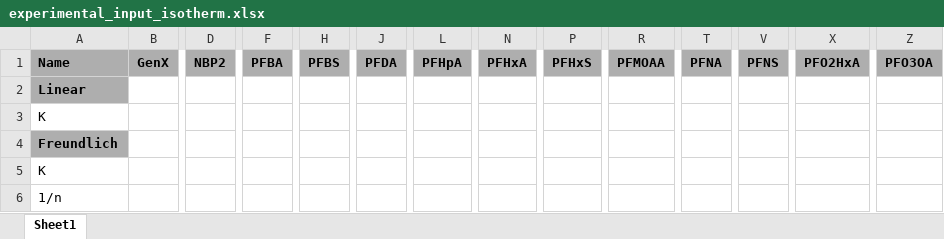
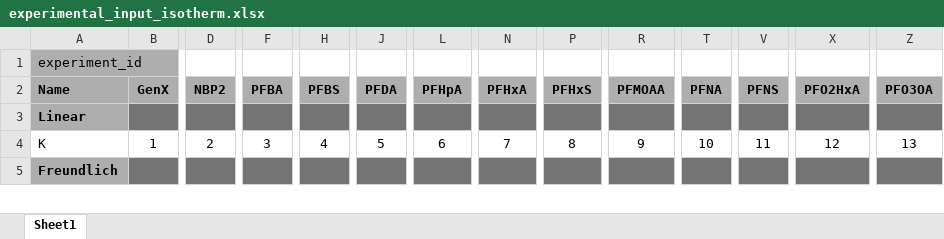
Before and after one commit to tmweigand/ReactorModels, an Excel workbook: src/reactormodels/IO/data/experimental_input_isotherm.xlsx, sheet Sheet1, drawn as a sheet; only a part is shown, gaps mark what is left out; values as stored, in another font and other column widths than the file's, no borders; removed rows and columns are numbered as before the commit, all else as after; rows hold the shown columns only; the diff covers the shown part only; the diff names each change by its address in the sheet, - before the commit and + after, or states it on an @@ line.

Commit message:
added isotherm input function, fixed units for Excel files which I only included dimensions unit, kept all breakthrough data and parameters in one file

```diff
--- a/src/reactormodels/IO/data/experimental_input_isotherm.xlsx (sheet Sheet1)
+++ b/src/reactormodels/IO/data/experimental_input_isotherm.xlsx (sheet Sheet1)
+row 1: experiment_id
-B3:Z3 fill: none
+B3:Z3 fill: #747474
+B3:C3 merged
+D3:E3 merged
+F3:G3 merged
+H3:I3 merged
+J3:K3 merged
+L3:M3 merged
+N3:O3 merged
+P3:Q3 merged
+R3:S3 merged
+T3:U3 merged
+V3:W3 merged
+X3:Y3 merged
+Z3:AA3 merged
-row 3: K
+row 4: K | 1 | 2 | 3 | 4 | 5 | 6 | 7 | 8 | 9 | 10 | 11 | 12 | 13
-B5:Z5 fill: none
+B5:Z5 fill: #747474
+B5:C5 merged
+D5:E5 merged
+F5:G5 merged
+H5:I5 merged
+J5:K5 merged
+L5:M5 merged
+N5:O5 merged
+P5:Q5 merged
+R5:S5 merged
+T5:U5 merged
+V5:W5 merged
+X5:Y5 merged
+Z5:AA5 merged
-row 5: K
-row 6: 1/n
```
Also changed, not shown: 4 added rows, 3 removed rows, cell formats and merged cells elsewhere in this sheet, src/reactormodels/IO/data/experimental_input_breakthrough.xlsx, src/reactormodels/IO/data/experimental_input_parameter.xlsx, 2 other files.
